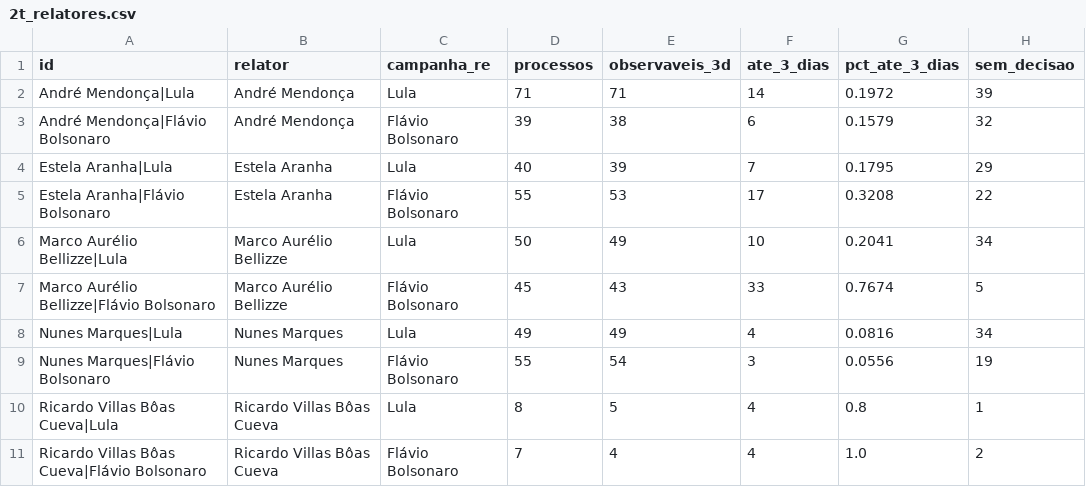
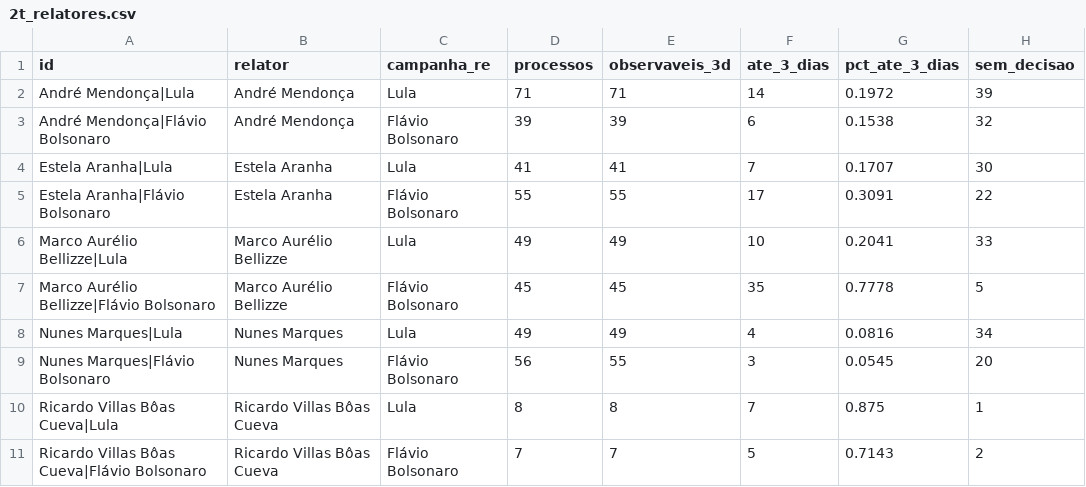
Before and after one commit to celsodeos/Monitoramento-TSE-BR, a CSV file: dados/derivados/2t_relatores.csv, drawn as a sheet.

```diff
--- a/dados/derivados/2t_relatores.csv
+++ b/dados/derivados/2t_relatores.csv
@@ -2,10 +2,10 @@ id,relator,campanha_re,processos,observaveis_3d,ate_3_dias,pct_ate_3_dias,sem_de
 André Mendonça|Lula,André Mendonça,Lula,71,71,14,0.1972,39
-André Mendonça|Flávio Bolsonaro,André Mendonça,Flávio Bolsonaro,39,38,6,0.1579,32
-Estela Aranha|Lula,Estela Aranha,Lula,40,39,7,0.1795,29
-Estela Aranha|Flávio Bolsonaro,Estela Aranha,Flávio Bolsonaro,55,53,17,0.3208,22
-Marco Aurélio Bellizze|Lula,Marco Aurélio Bellizze,Lula,50,49,10,0.2041,34
-Marco Aurélio Bellizze|Flávio Bolsonaro,Marco Aurélio Bellizze,Flávio Bolsonaro,45,43,33,0.7674,5
+André Mendonça|Flávio Bolsonaro,André Mendonça,Flávio Bolsonaro,39,39,6,0.1538,32
+Estela Aranha|Lula,Estela Aranha,Lula,41,41,7,0.1707,30
+Estela Aranha|Flávio Bolsonaro,Estela Aranha,Flávio Bolsonaro,55,55,17,0.3091,22
+Marco Aurélio Bellizze|Lula,Marco Aurélio Bellizze,Lula,49,49,10,0.2041,33
+Marco Aurélio Bellizze|Flávio Bolsonaro,Marco Aurélio Bellizze,Flávio Bolsonaro,45,45,35,0.7778,5
 Nunes Marques|Lula,Nunes Marques,Lula,49,49,4,0.0816,34
-Nunes Marques|Flávio Bolsonaro,Nunes Marques,Flávio Bolsonaro,55,54,3,0.0556,19
-Ricardo Villas Bôas Cueva|Lula,Ricardo Villas Bôas Cueva,Lula,8,5,4,0.8,1
-Ricardo Villas Bôas Cueva|Flávio Bolsonaro,Ricardo Villas Bôas Cueva,Flávio Bolsonaro,7,4,4,1.0,2
+Nunes Marques|Flávio Bolsonaro,Nunes Marques,Flávio Bolsonaro,56,55,3,0.0545,20
+Ricardo Villas Bôas Cueva|Lula,Ricardo Villas Bôas Cueva,Lula,8,8,7,0.875,1
+Ricardo Villas Bôas Cueva|Flávio Bolsonaro,Ricardo Villas Bôas Cueva,Flávio Bolsonaro,7,7,5,0.7143,2
```
Also changed, not shown: dados/derivados/2t_velocidade.csv, dados/derivados/numeros_datajud_tse.csv, 27 other files.
